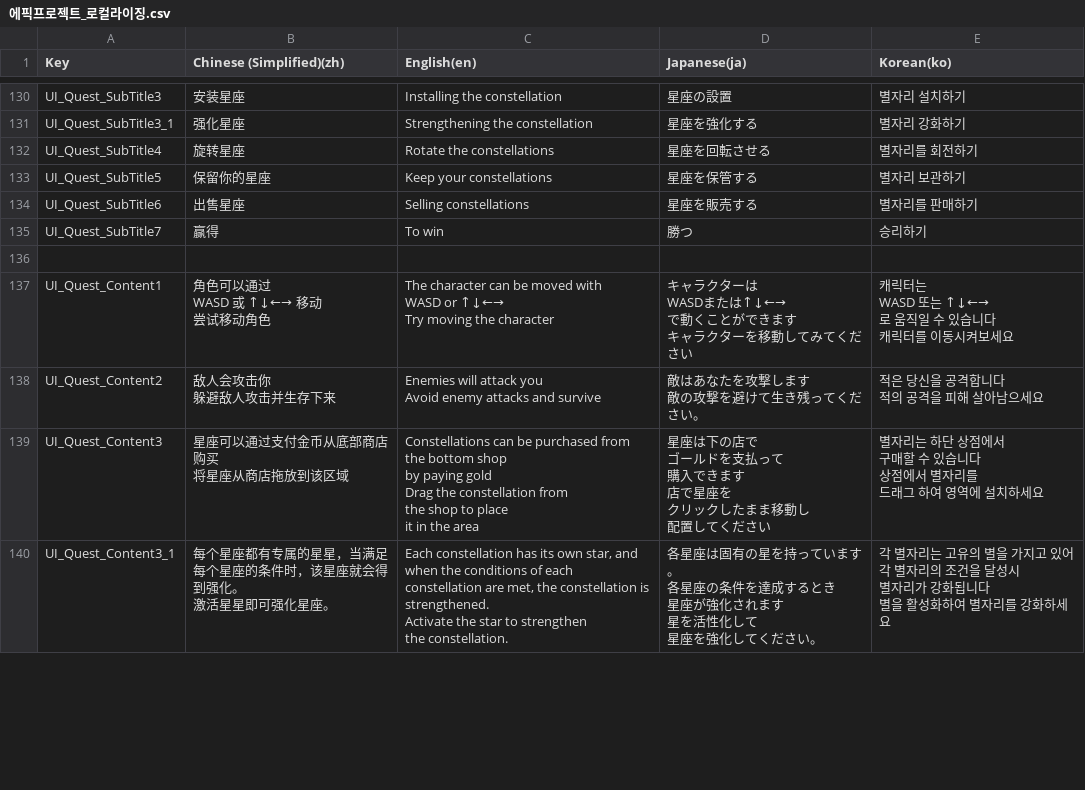
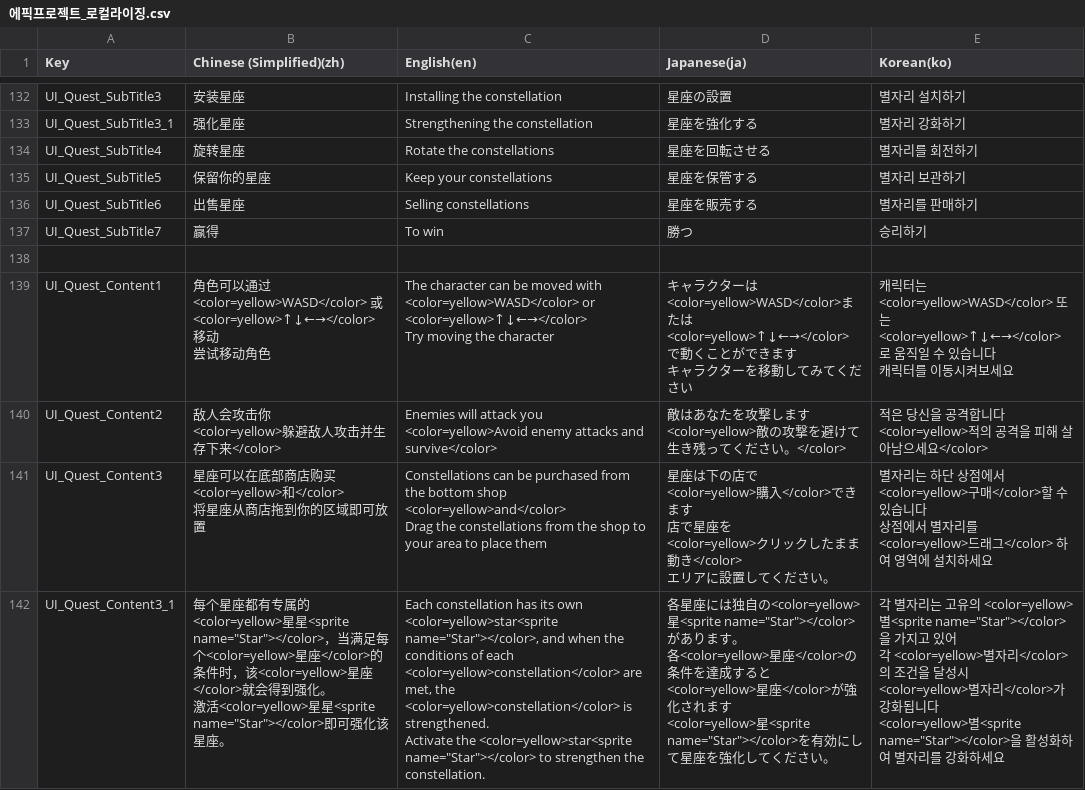
Before and after one commit to withdongyeong/EpicProject_Team1, a CSV file: Assets/@Cosmos/Localization/TextCSV/에픽프로젝트_로컬라이징.csv, drawn as a sheet; only a part is shown, gaps mark what is left out; the diff covers the shown part only.

Commit message:
[fix] 로컬라이징 텍스트 수정

```diff
--- a/Assets/@Cosmos/Localization/TextCSV/에픽프로젝트_로컬라이징.csv
+++ b/Assets/@Cosmos/Localization/TextCSV/에픽프로젝트_로컬라이징.csv
@@ -496,47 +503,48 @@ UI_Quest_SubTitle7,赢得,To win,勝つ,승리하기,,,
 ,,,,,,,
-UI_Quest_Content1,"角色可以通过
-WASD 或 ↑↓←→ 移动
-尝试移动角色","The character can be moved with
-WASD or ↑↓←→
-Try moving the character","キャラクターは
-WASDまたは↑↓←→
-で動くことができます
-キャラクターを移動してみてください","캐릭터는
-WASD 또는 ↑↓←→
-로 움직일 수 있습니다
-캐릭터를 이동시켜보세요",,,
-UI_Quest_Content2,"敌人会攻击你
-躲避敌人攻击并生存下来","Enemies will attack you
-Avoid enemy attacks and survive","敵はあなたを攻撃します
-敵の攻撃を避けて生き残ってください。","적은 당신을 공격합니다
-적의 공격을 피해 살아남으세요",,,
-UI_Quest_Content3,"星座可以通过支付金币从底部商店购买
-将星座从商店拖放到该区域","Constellations can be purchased from the bottom shop
-by paying gold
-Drag the constellation from
-the shop to place
-it in the area","星座は下の店で
-ゴールドを支払って
-購入できます
-店で星座を
-クリックしたまま移動し
-配置してください","별자리는 하단 상점에서
-구매할 수 있습니다
-
-상점에서 별자리를
-드래그 하여 영역에 설치하세요",,,
-UI_Quest_Content3_1,"每个星座都有专属的星星，当满足每个星座的条件时，该星座就会得到强化。
-
-激活星星即可强化星座。","Each constellation has its own star, and when the conditions of each constellation are met, the constellation is strengthened.
-
-Activate the star to strengthen
-the constellation.","各星座は固有の星を持っています。
-各星座の条件を達成するとき
-星座が強化されます
-
-星を活性化して
-星座を強化してください。","각 별자리는 고유의 별을 가지고 있어
-각 별자리의 조건을 달성시
-별자리가 강화됩니다
-
-별을 활성화하여 별자리를 강화하세요",,,
+UI_Quest_Content1,"角色可以通过
+<color=yellow>WASD</color> 或 <color=yellow>↑↓←→</color> 移动
+
+尝试移动角色","The character can be moved with
+<color=yellow>WASD</color> or <color=yellow>↑↓←→</color>
+
+Try moving the character","キャラクターは
+<color=yellow>WASD</color>または<color=yellow>↑↓←→</color>
+で動くことができます
+キャラクターを移動してみてください","캐릭터는
+<color=yellow>WASD</color> 또는 <color=yellow>↑↓←→</color>
+로 움직일 수 있습니다
+캐릭터를 이동시켜보세요",,,
+UI_Quest_Content2,"敌人会攻击你
+<color=yellow>躲避敌人攻击并生存下来</color>","Enemies will attack you
+<color=yellow>Avoid enemy attacks and survive</color>","敵はあなたを攻撃します
+<color=yellow>敵の攻撃を避けて生き残ってください。</color>","적은 당신을 공격합니다
+<color=yellow>적의 공격을 피해 살아남으세요</color>",,,
+UI_Quest_Content3,"星座可以在底部商店购买
+
+<color=yellow>和</color>
+
+将星座从商店拖到你的区域即可放置","Constellations can be purchased from the bottom shop
+<color=yellow>and</color>
+Drag the constellations from the shop to your area to place them","星座は下の店で
+<color=yellow>購入</color>できます
+
+店で星座を
+<color=yellow>クリックしたまま動き</color>
+エリアに設置してください。","별자리는 하단 상점에서
+<color=yellow>구매</color>할 수 있습니다
+
+상점에서 별자리를
+<color=yellow>드래그</color> 하여 영역에 설치하세요",,,
+UI_Quest_Content3_1,"每个星座都有专属的<color=yellow>星星<sprite name=""Star""></color>，当满足每个<color=yellow>星座</color>的条件时，该<color=yellow>星座</color>就会得到强化。
+
+激活<color=yellow>星星<sprite name=""Star""></color>即可强化该星座。","Each constellation has its own <color=yellow>star<sprite name=""Star""></color>, and when the conditions of each <color=yellow>constellation</color> are met, the <color=yellow>constellation</color> is strengthened.
+
+Activate the <color=yellow>star<sprite name=""Star""></color> to strengthen the constellation.","各星座には独自の<color=yellow>星<sprite name=""Star""></color>があります。
+各<color=yellow>星座</color>の条件を達成すると
+<color=yellow>星座</color>が強化されます
+
+<color=yellow>星<sprite name=""Star""></color>を有効にして星座を強化してください。","각 별자리는 고유의 <color=yellow>별<sprite name=""Star""></color>을 가지고 있어
+각 <color=yellow>별자리</color>의 조건을 달성시
+<color=yellow>별자리</color>가 강화됩니다
+
+<color=yellow>별<sprite name=""Star""></color>을 활성화하여 별자리를 강화하세요",,,
```
Also changed, not shown: 2 added rows and 92 edited cells elsewhere in this file, 9 other files.
